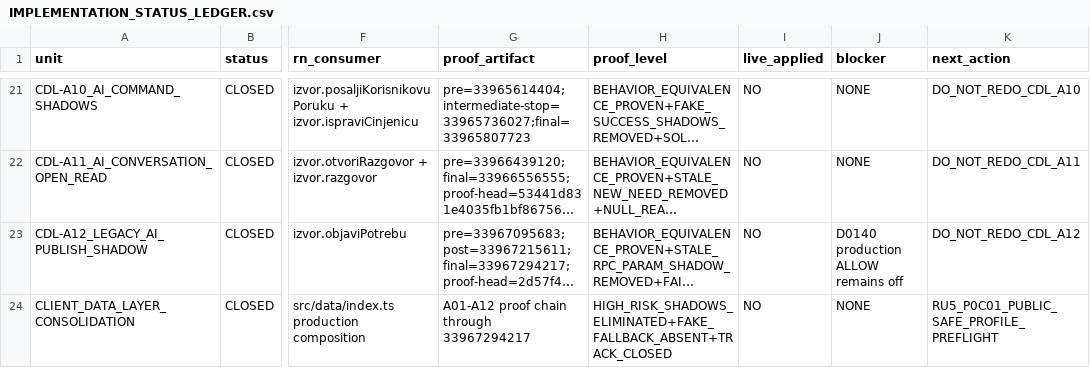
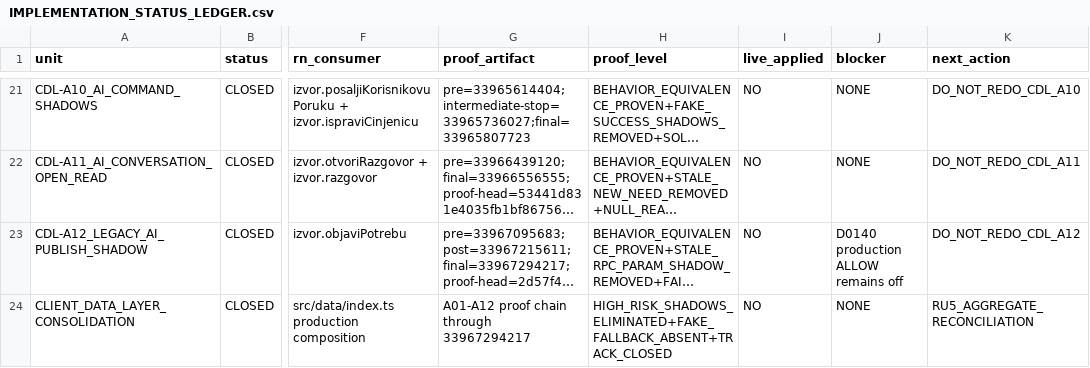
Before and after one commit to Uskoci1/USKOCI-CLEAN, a CSV file: docs/implementation/IMPLEMENTATION_STATUS_LEDGER.csv, drawn as a sheet; only a part is shown, gaps mark what is left out; long unchanged cells end in …; the diff covers the shown part only; the diff names each change by its address in the sheet, - before the commit and + after, or states it on an @@ line.

Commit message:
docs: finalize P0D-03 ledger status

```diff
--- a/docs/implementation/IMPLEMENTATION_STATUS_LEDGER.csv
+++ b/docs/implementation/IMPLEMENTATION_STATUS_LEDGER.csv
-K24 (next_action): RU5_P0C01_PUBLIC_SAFE_PROFILE_PREFLIGHT
+K24 (next_action): RU5_AGGREGATE_RECONCILIATION
```
Also changed, not shown: 10 edited cells elsewhere in this file.
